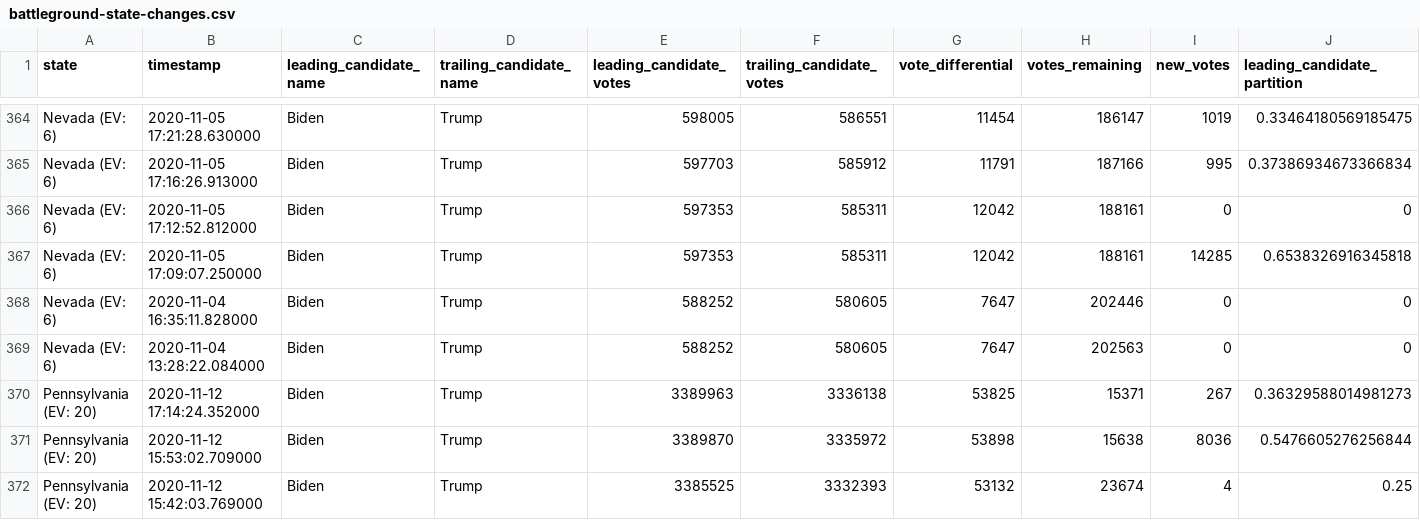
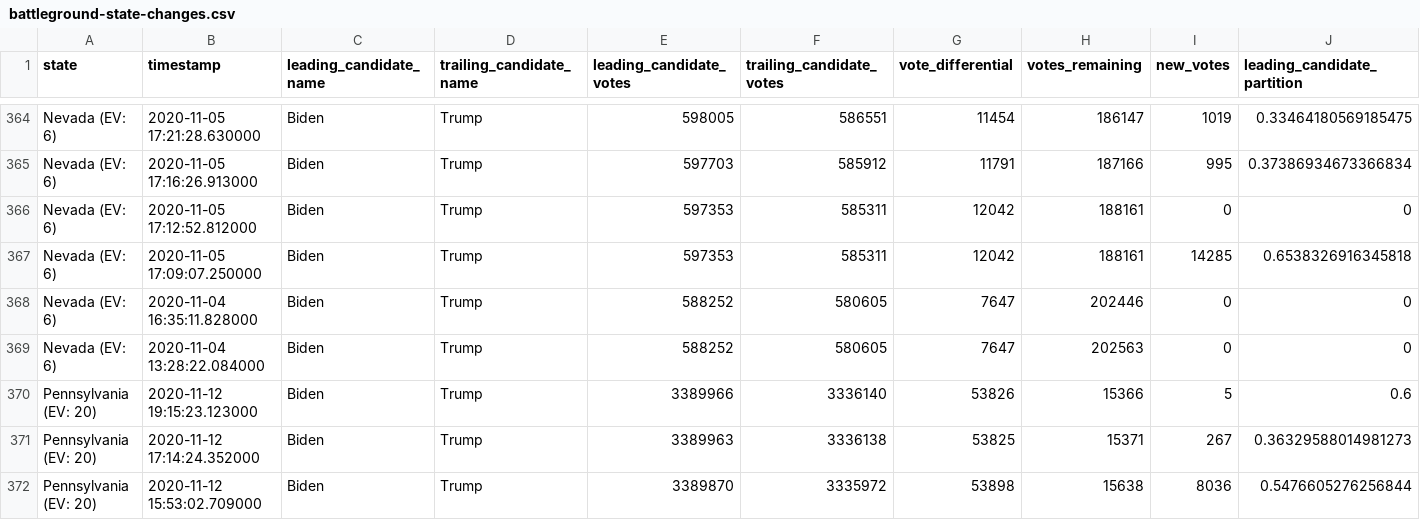
Before and after one commit to DanSimon/nyt-2020-election-scraper, a CSV file: battleground-state-changes.csv, drawn as a sheet; only a part is shown, gaps mark what is left out; the shorter side is filled out with more unchanged rows; rows hold the shown columns only; the diff names each change by its address in the sheet, - before the commit and + after, or states it on an @@ line.

```diff
--- a/battleground-state-changes.csv
+++ b/battleground-state-changes.csv
+row 370: Pennsylvania (EV: 20) | 2020-11-12 19:15:23.123000 | Biden | Trump | 3389966 | 3336140 | 53826 | 15366 | 5 | 0.6
```
Also changed, not shown: 4 other files.
